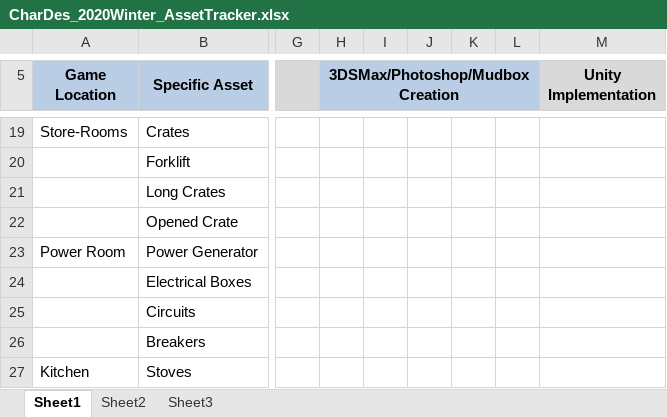
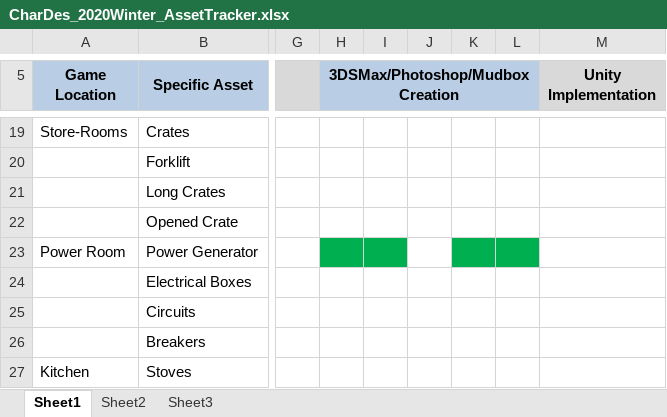
Before and after one commit to Gerpar/GameJam_2020, an Excel workbook: CharDes_2020Winter_AssetTracker.xlsx, sheet Sheet1, drawn as a sheet; only a part is shown, gaps mark what is left out; values as stored, in another font and other column widths than the file's, no borders; the diff names each change by its address in the sheet, - before the commit and + after, or states it on an @@ line.

Commit message:
PowerRoomAssets

```diff
--- a/CharDes_2020Winter_AssetTracker.xlsx (sheet Sheet1)
+++ b/CharDes_2020Winter_AssetTracker.xlsx (sheet Sheet1)
-H23:I23 fill: none
+H23:I23 fill: #00B050
-K23:L23 fill: none
+K23:L23 fill: #00B050
```
Also changed, not shown: 1 other file.
